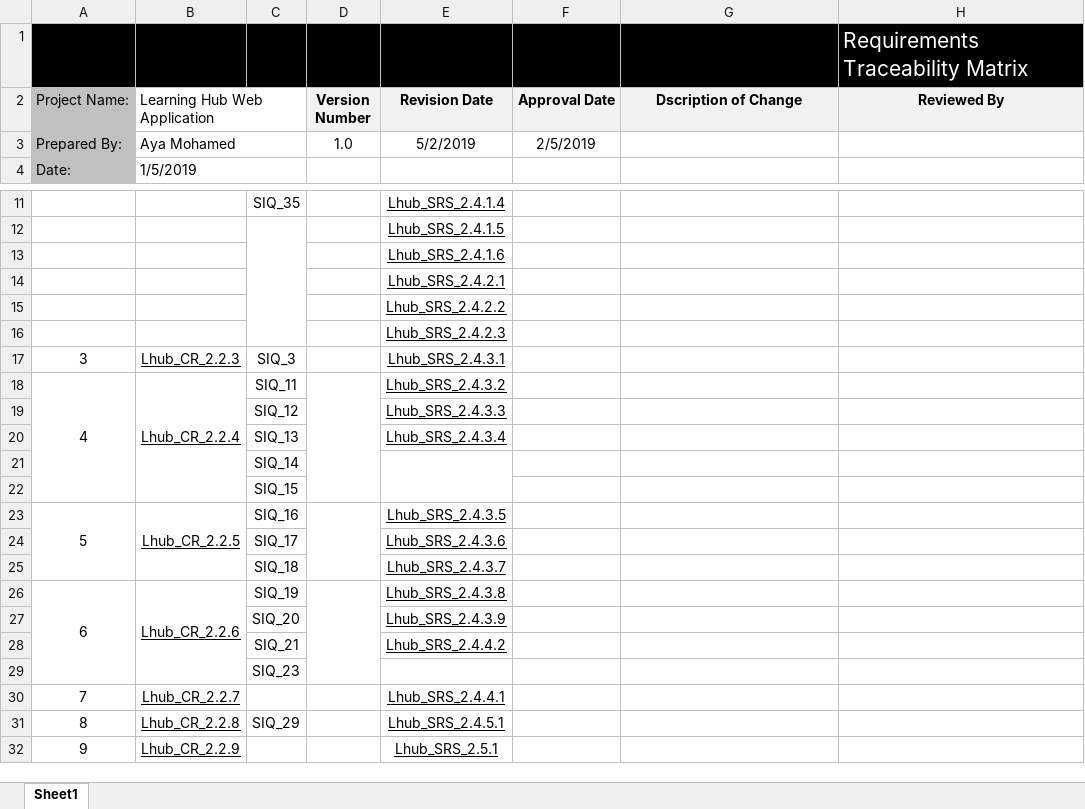
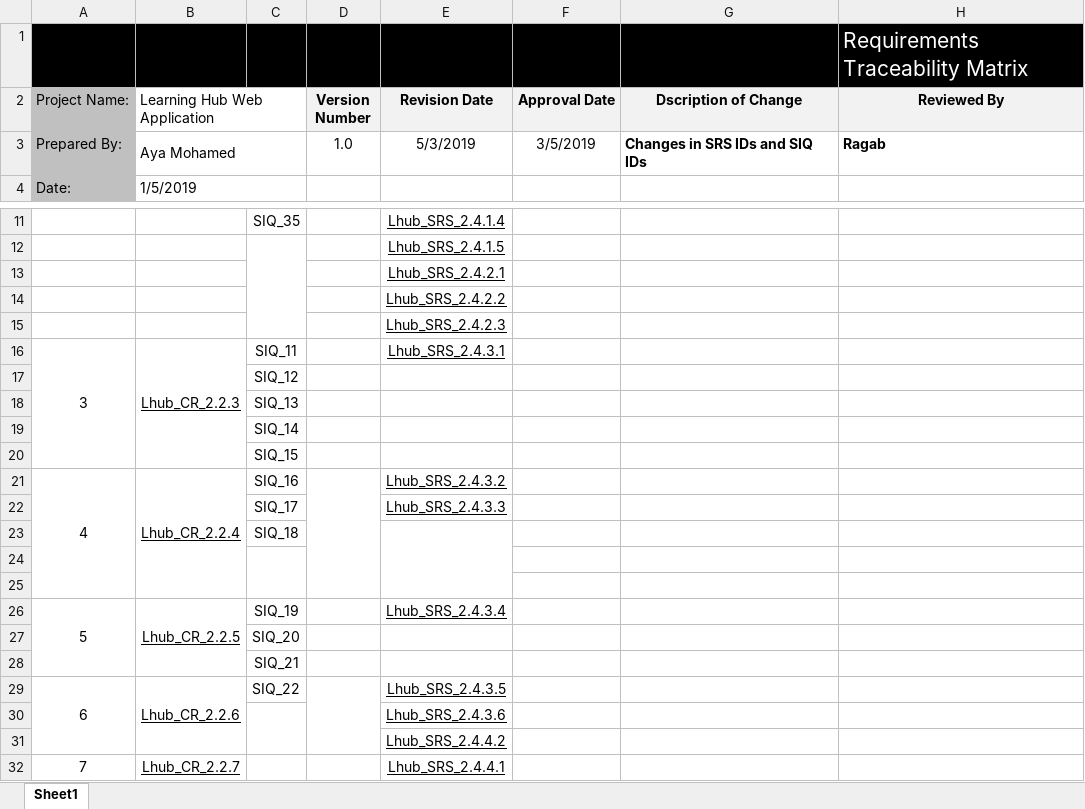
Before and after one commit to AyaMohamed/Learning-hub, an Excel workbook: Lhub_RTM_v1.xlsx, sheet Sheet1, drawn as a sheet; only a part is shown, gaps mark what is left out; the shorter side is filled out with more unchanged rows; values as stored, in another font and other column widths than the file's, no borders; conditional formats not drawn; removed rows and columns are numbered as before the commit, all else as after; the diff names each change by its address in the sheet, - before the commit and + after, or states it on an @@ line.

Commit message:
reviews and updates by Ragab

```diff
--- a/Lhub_RTM_v1.xlsx (sheet Sheet1)
+++ b/Lhub_RTM_v1.xlsx (sheet Sheet1)
-E3 (Revision Date): 5/2/2019
+E3 (Revision Date): 5/3/2019
-F3 (Approval Date): 2/5/2019
+F3 (Approval Date): 3/5/2019
-G3 (Dscription of Change): (empty)
+G3 (Dscription of Change): Changes in SRS IDs and SIQ IDs
-H3 (Reviewed By): (empty)
+H3 (Reviewed By): Ragab
-row 13:  |  |  |  | Lhub_SRS_2.4.1.6
+A16:A20 merged
+B16:B20 merged
-C16: SIQ_3
+C16: SIQ_11
-row 18: 4 | Lhub_CR_2.2.4 | SIQ_11 |  | Lhub_SRS_2.4.3.2
-E17 (Revision Date): Lhub_SRS_2.4.3.3
+E17 (Revision Date): (empty)
-E18 (Revision Date): Lhub_SRS_2.4.3.4
+E18 (Revision Date): (empty)
-E21:E22 merged
@@ column A (Project Name:) renumbered in row 21 @@
-B21 (Learning Hub Web Application): Lhub_CR_2.2.5
+B21 (Learning Hub Web Application): Lhub_CR_2.2.4
-E21 (Revision Date): Lhub_SRS_2.4.3.5
+E21 (Revision Date): Lhub_SRS_2.4.3.2
-E22 (Revision Date): Lhub_SRS_2.4.3.6
+E22 (Revision Date): Lhub_SRS_2.4.3.3
+row 23:  |  | SIQ_18
-row 24:  |  | SIQ_18 |  | Lhub_SRS_2.4.3.7
+row 24: (empty)
+C24:C25 merged
+row 25: (empty)
+row 26: 5 | Lhub_CR_2.2.5 | SIQ_19 |  | Lhub_SRS_2.4.3.4
+row 27:  |  | SIQ_20
+row 28:  |  | SIQ_21
-C29: SIQ_19
+C29: SIQ_22
-E29 (Revision Date): Lhub_SRS_2.4.3.8
+E29 (Revision Date): Lhub_SRS_2.4.3.5
-row 27:  |  | SIQ_20 |  | Lhub_SRS_2.4.3.9
-row 28:  |  | SIQ_21 |  | Lhub_SRS_2.4.4.2
-row 29:  |  | SIQ_23
+row 30:  |  |  |  | Lhub_SRS_2.4.3.6
+row 31:  |  |  |  | Lhub_SRS_2.4.4.2
```
Also changed, not shown: Lhub_SRS_CRS_V1.xlsx, 13 other files.
